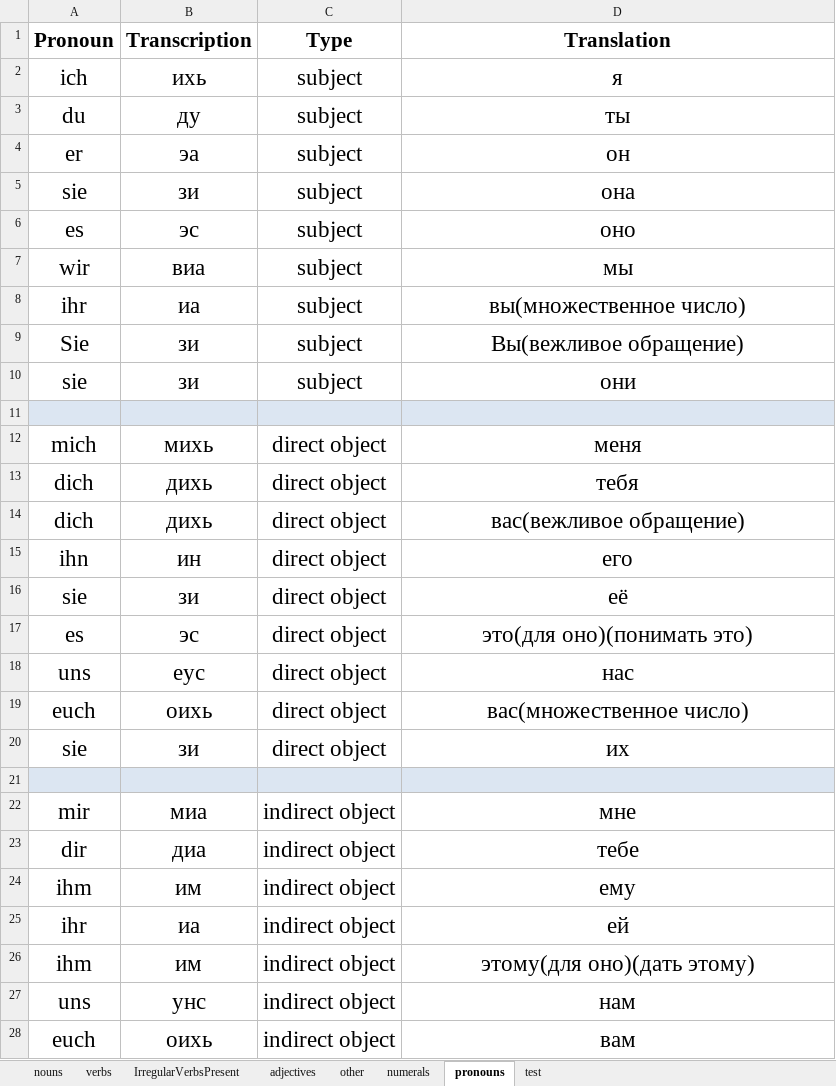
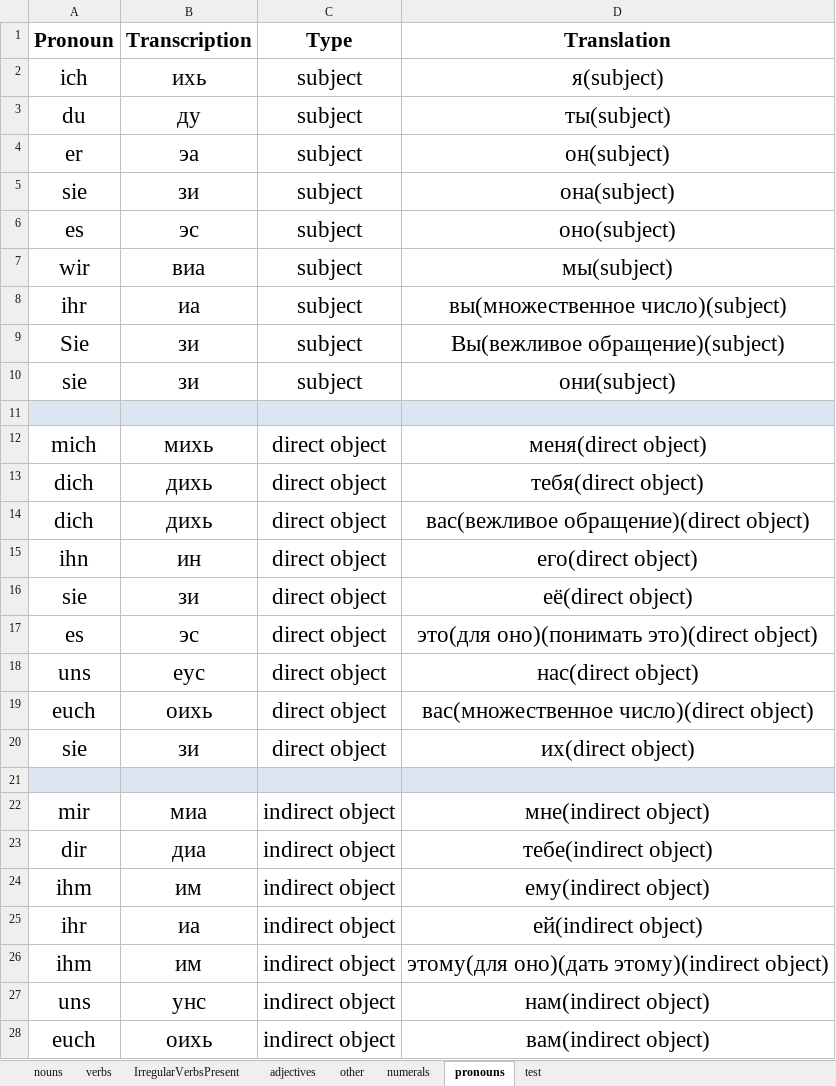
Before and after one commit to pronamka/dictation_manager, an Excel workbook: vocabulary.xlsx, sheet pronouns, drawn as a sheet; only a part is shown; values as stored, in another font and other column widths than the file's, no borders; the diff covers the shown part only; the diff names each change by its address in the sheet, - before the commit and + after, or states it on an @@ line.

Commit message:
fixing mistakes and changing structure of pronouns list

```diff
--- a/vocabulary.xlsx (sheet pronouns)
+++ b/vocabulary.xlsx (sheet pronouns)
-D2 (Translation): я
+D2 (Translation): я(subject)
-D3 (Translation): ты
+D3 (Translation): ты(subject)
-D4 (Translation): он
+D4 (Translation): он(subject)
-D5 (Translation): она
+D5 (Translation): она(subject)
-D6 (Translation): оно
+D6 (Translation): оно(subject)
-D7 (Translation): мы
+D7 (Translation): мы(subject)
-D8 (Translation): вы(множественное число)
+D8 (Translation): вы(множественное число)(subject)
-D9 (Translation): Вы(вежливое обращение)
+D9 (Translation): Вы(вежливое обращение)(subject)
-D10 (Translation): они
+D10 (Translation): они(subject)
-D12 (Translation): меня
+D12 (Translation): меня(direct object)
-D13 (Translation): тебя
+D13 (Translation): тебя(direct object)
-D14 (Translation): вас(вежливое обращение)
+D14 (Translation): вас(вежливое обращение)(direct object)
-D15 (Translation): его
+D15 (Translation): его(direct object)
-D16 (Translation): её
+D16 (Translation): её(direct object)
-D17 (Translation): это(для оно)(понимать это)
+D17 (Translation): это(для оно)(понимать это)(direct object)
-D18 (Translation): нас
+D18 (Translation): нас(direct object)
-D19 (Translation): вас(множественное число)
+D19 (Translation): вас(множественное число)(direct object)
-D20 (Translation): их
+D20 (Translation): их(direct object)
-D22 (Translation): мне
+D22 (Translation): мне(indirect object)
-D23 (Translation): тебе
+D23 (Translation): тебе(indirect object)
-D24 (Translation): ему
+D24 (Translation): ему(indirect object)
-D25 (Translation): ей
+D25 (Translation): ей(indirect object)
-D26 (Translation): этому(для оно)(дать этому)
+D26 (Translation): этому(для оно)(дать этому)(indirect object)
-D27 (Translation): нам
+D27 (Translation): нам(indirect object)
-D28 (Translation): вам
+D28 (Translation): вам(indirect object)
```
Also changed, not shown: 19 edited cells elsewhere in this sheet, sheet IrregularVerbsPresent, sheet other.
